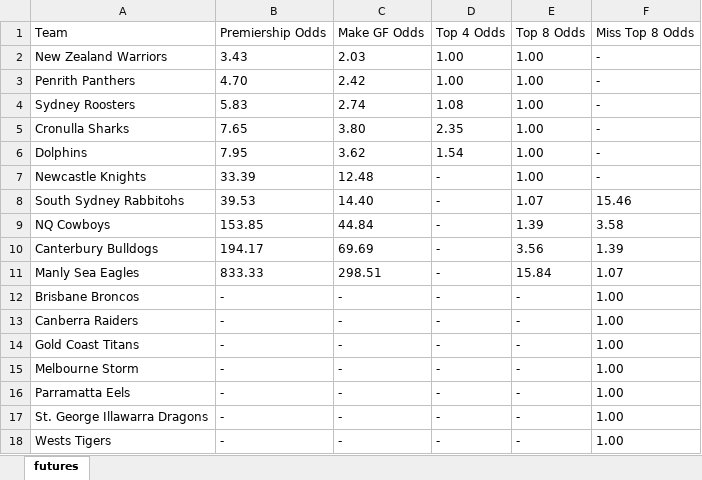
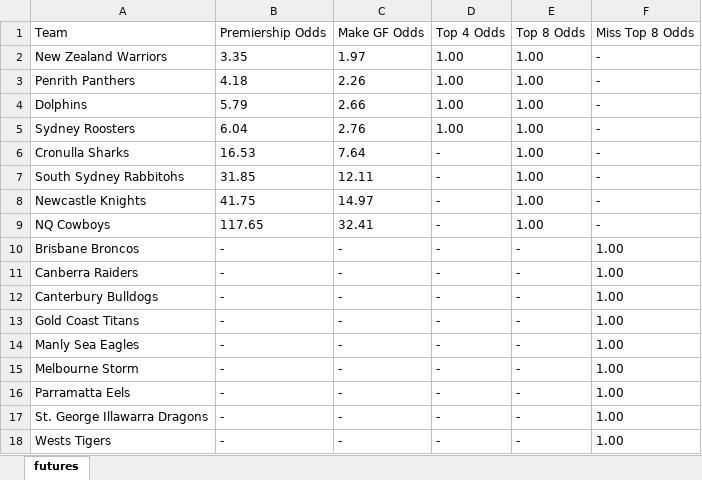
Before and after one commit to cgrocott89/ModelOutput, an Excel workbook: files/NRL_futures_sim.xlsx, sheet futures, drawn as a sheet; values as stored, in another font and other column widths than the file's, no borders; removed rows and columns are numbered as before the commit, all else as after; the diff names each change by its address in the sheet, - before the commit and + after, or states it on an @@ line.

```diff
--- a/files/NRL_futures_sim.xlsx (sheet futures)
+++ b/files/NRL_futures_sim.xlsx (sheet futures)
-B2: 3.43
+B2: 3.35
-C2: 2.03
+C2: 1.97
-B3: 4.70
+B3: 4.18
-C3: 2.42
+C3: 2.26
+row 4: Dolphins | 5.79 | 2.66 | 1.00 | 1.00 | -
-B5: 5.83
+B5: 6.04
-C5: 2.74
+C5: 2.76
-D5: 1.08
+D5: 1.00
-B6: 7.65
+B6: 16.53
-C6: 3.80
+C6: 7.64
-D6: 2.35
+D6: -
-row 6: Dolphins | 7.95 | 3.62 | 1.54 | 1.00 | -
+row 7: South Sydney Rabbitohs | 31.85 | 12.11 | - | 1.00 | -
-B8: 33.39
+B8: 41.75
-C8: 12.48
+C8: 14.97
-row 8: South Sydney Rabbitohs | 39.53 | 14.40 | - | 1.07 | 15.46
-B9: 153.85
+B9: 117.65
-C9: 44.84
+C9: 32.41
-E9: 1.39
+E9: 1.00
-F9: 3.58
+F9: -
-row 10: Canterbury Bulldogs | 194.17 | 69.69 | - | 3.56 | 1.39
-row 11: Manly Sea Eagles | 833.33 | 298.51 | - | 15.84 | 1.07
+row 12: Canterbury Bulldogs | - | - | - | - | 1.00
+row 14: Manly Sea Eagles | - | - | - | - | 1.00
```
Also changed, not shown: files/AFLW_upcoming_projections.xlsx, files/NRLW_futures_sim.xlsx, 20 other files.
